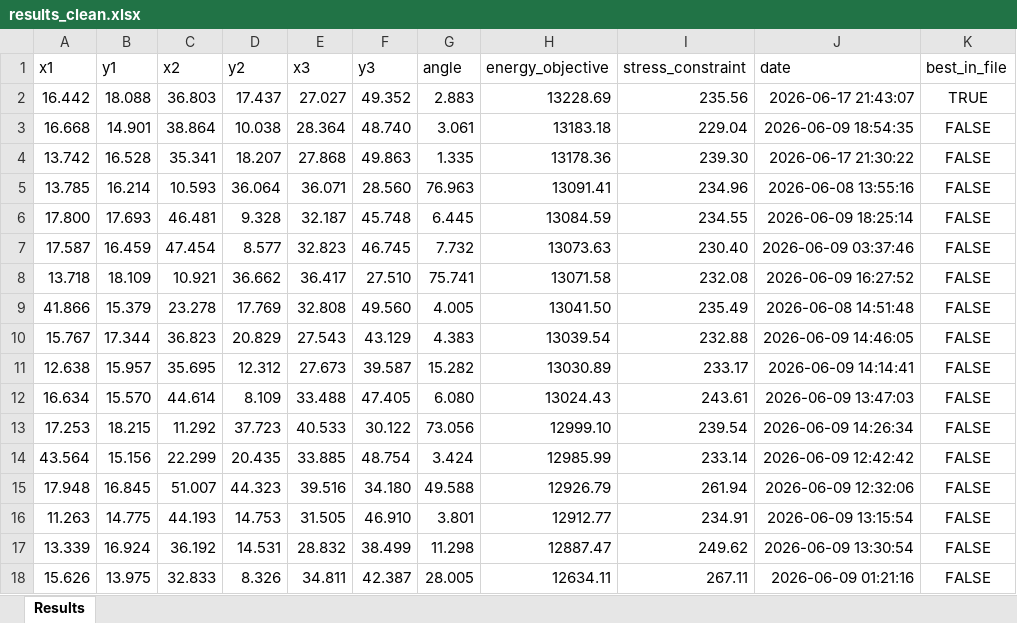
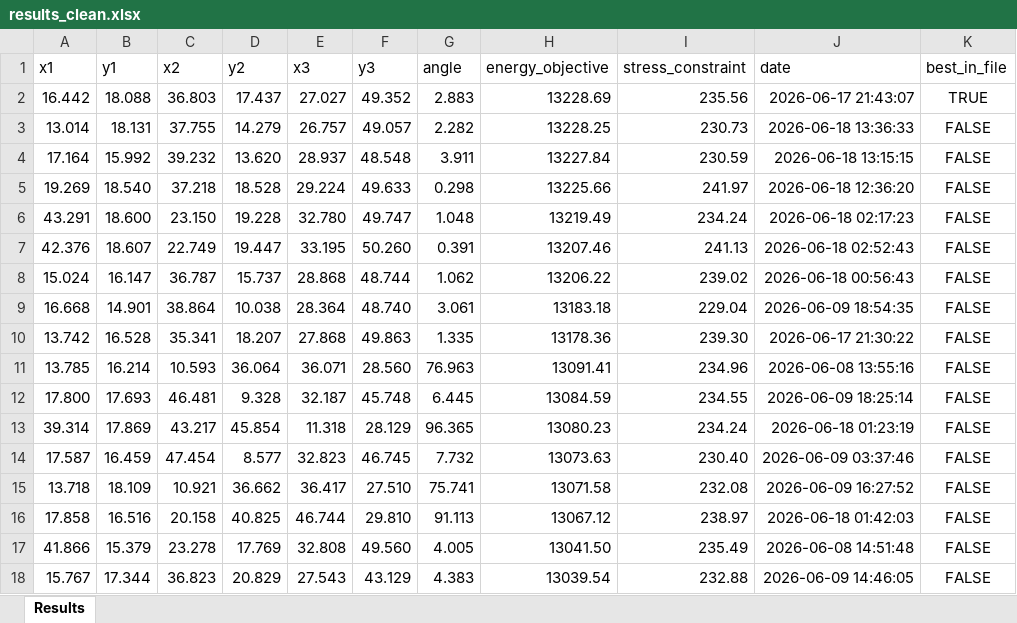
Before and after one commit to themoeee/OptML-DoE, an Excel workbook: results_clean.xlsx, sheet Results, drawn as a sheet; only a part is shown; the shorter side is filled out with more unchanged rows; values as stored, in another font and other column widths than the file's, no borders; the diff names each change by its address in the sheet, - before the commit and + after, or states it on an @@ line.

```diff
--- a/results_clean.xlsx (sheet Results)
+++ b/results_clean.xlsx (sheet Results)
+row 3: 13.014 | 18.131 | 37.755 | 14.279 | 26.757 | 49.057 | 2.282 | 13228.25 | 230.73 | 2026-06-18 13:36:33 | FALSE
+row 4: 17.164 | 15.992 | 39.232 | 13.620 | 28.937 | 48.548 | 3.911 | 13227.84 | 230.59 | 2026-06-18 13:15:15 | FALSE
+row 5: 19.269 | 18.540 | 37.218 | 18.528 | 29.224 | 49.633 | 0.298 | 13225.66 | 241.97 | 2026-06-18 12:36:20 | FALSE
+row 6: 43.291 | 18.600 | 23.150 | 19.228 | 32.780 | 49.747 | 1.048 | 13219.49 | 234.24 | 2026-06-18 02:17:23 | FALSE
+row 7: 42.376 | 18.607 | 22.749 | 19.447 | 33.195 | 50.260 | 0.391 | 13207.46 | 241.13 | 2026-06-18 02:52:43 | FALSE
+row 8: 15.024 | 16.147 | 36.787 | 15.737 | 28.868 | 48.744 | 1.062 | 13206.22 | 239.02 | 2026-06-18 00:56:43 | FALSE
+row 13: 39.314 | 17.869 | 43.217 | 45.854 | 11.318 | 28.129 | 96.365 | 13080.23 | 234.24 | 2026-06-18 01:23:19 | FALSE
+row 16: 17.858 | 16.516 | 20.158 | 40.825 | 46.744 | 29.810 | 91.113 | 13067.12 | 238.97 | 2026-06-18 01:42:03 | FALSE
```
Also changed, not shown: all_results_clean.xlsx, 6 other files.
